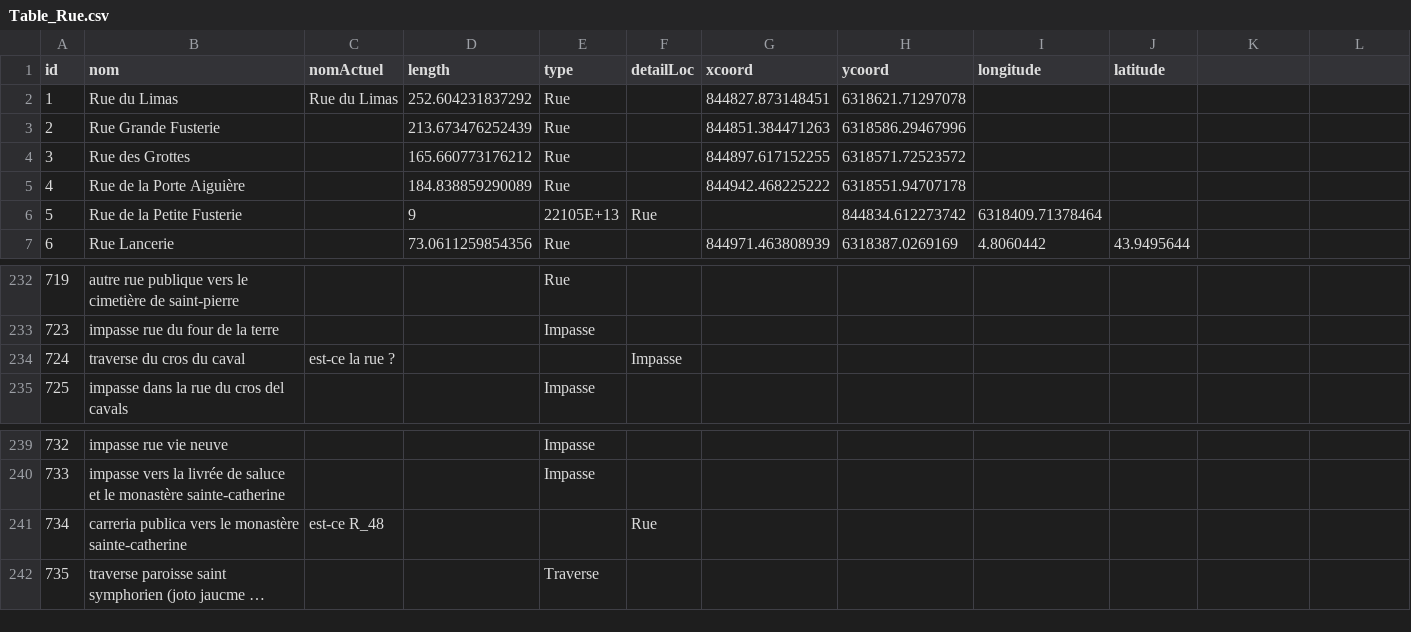
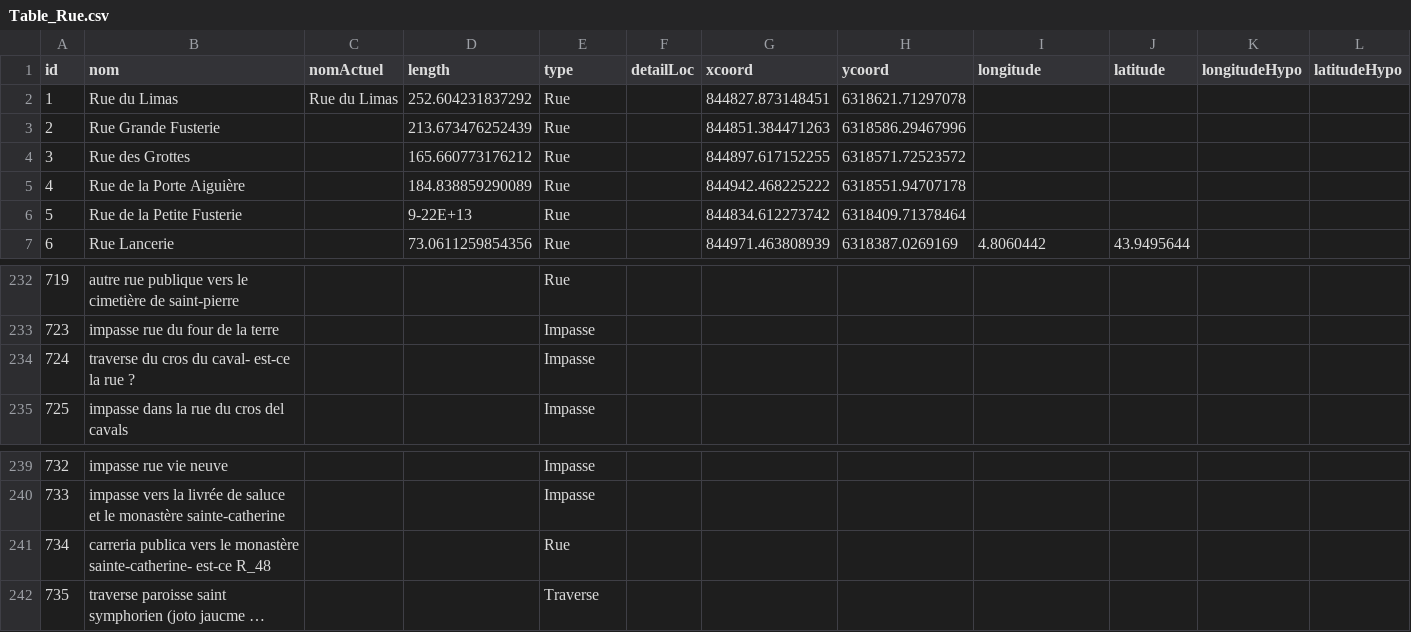
Before and after one commit to CompNet/MedievalAvignon, a CSV file: in/analysis/Table_Rue.csv, drawn as a sheet; only a part is shown, gaps mark what is left out; long unchanged cells end in …; the diff names each change by its address in the sheet, - before the commit and + after, or states it on an @@ line.

Commit message:
updated data

```diff
--- a/in/analysis/Table_Rue.csv
+++ b/in/analysis/Table_Rue.csv
-K1: (empty)
+K1: longitudeHypo
-L1: (empty)
+L1: latitudeHypo
-D6 (length): 9
+D6 (length): 9-22E+13
-E6 (type): 22105E+13
+E6 (type): Rue
-F6 (detailLoc): Rue
+F6 (detailLoc): (empty)
-G6 (xcoord): (empty)
+G6 (xcoord): 844834.612273742
-H6 (ycoord): 844834.612273742
+H6 (ycoord): 6318409.71378464
-I6 (longitude): 6318409.71378464
+I6 (longitude): (empty)
-B234 (nom): traverse du cros du caval
+B234 (nom): traverse du cros du caval- est-ce la rue ?
-C234 (nomActuel): est-ce la rue ?
+C234 (nomActuel): (empty)
-E234 (type): (empty)
+E234 (type): Impasse
-F234 (detailLoc): Impasse
+F234 (detailLoc): (empty)
-B241 (nom): …le monastère sainte-catherine
+B241 (nom): …le monastère sainte-catherine- est-ce R_48
-C241 (nomActuel): est-ce R_48
+C241 (nomActuel): (empty)
-E241 (type): (empty)
+E241 (type): Rue
-F241 (detailLoc): Rue
+F241 (detailLoc): (empty)
```
Also changed, not shown: in/analysis/Table_Bourg.csv, in/analysis/Table_Edifice.csv, 6 other files.
